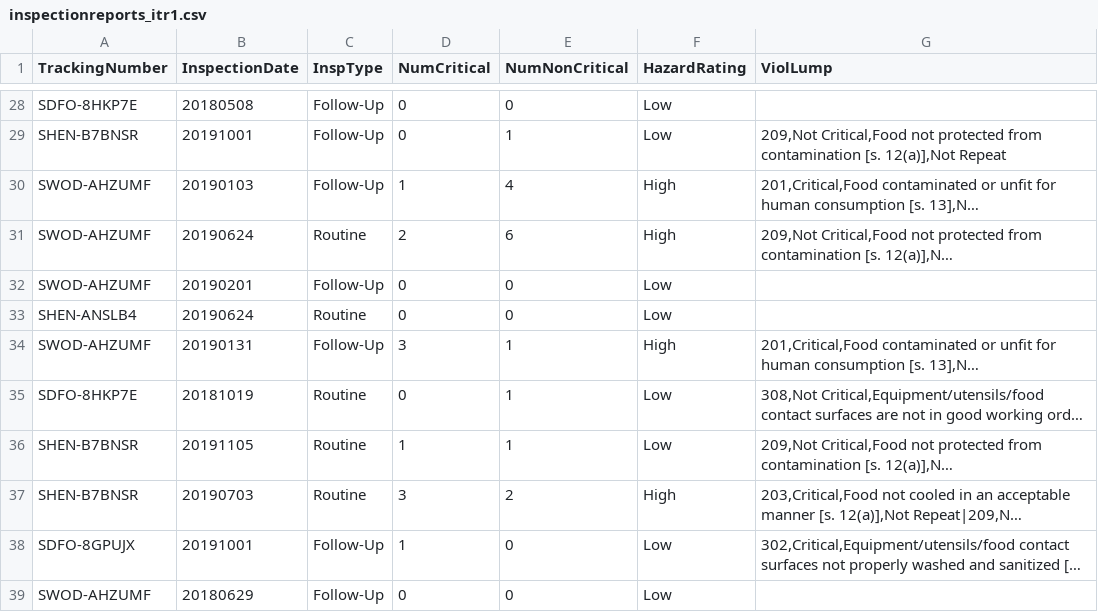
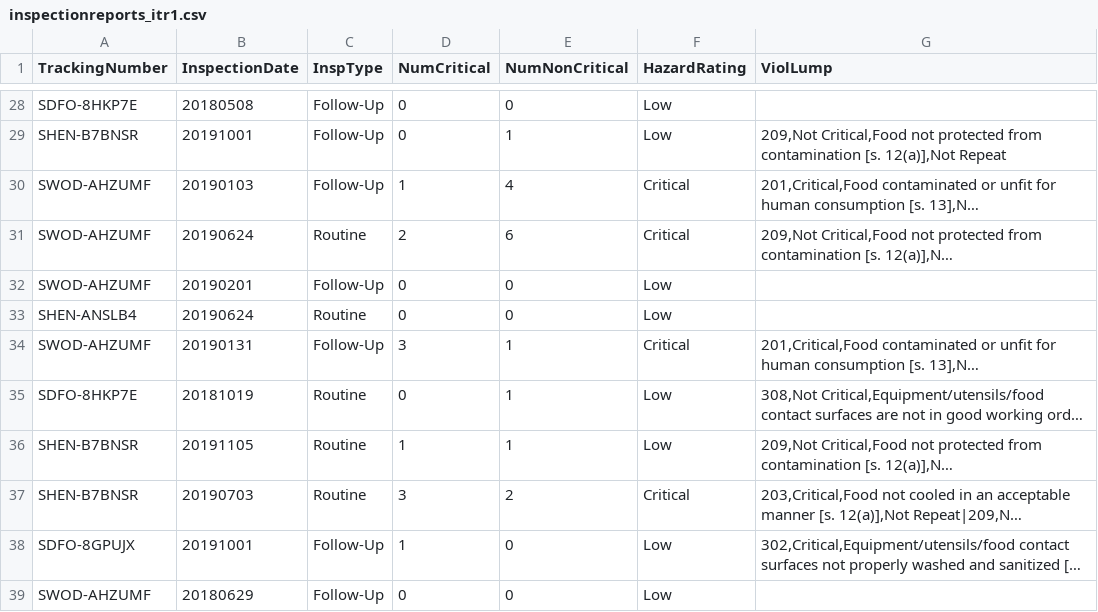
Before and after one commit to SahilModak/Restaurant_Finder-Inspection_Detailer, a CSV file: ProjectData/inspectionreports_itr1.csv, drawn as a sheet; only a part is shown, gaps mark what is left out; long unchanged cells end in …; the diff covers the shown part only; the diff names each change by its address in the sheet, - before the commit and + after, or states it on an @@ line.

```diff
--- a/ProjectData/inspectionreports_itr1.csv
+++ b/ProjectData/inspectionreports_itr1.csv
-F30:F31 (HazardRating): High
+F30:F31 (HazardRating): Critical
-F34 (HazardRating): High
+F34 (HazardRating): Critical
-F37 (HazardRating): High
+F37 (HazardRating): Critical
```
Also changed, not shown: 9 edited cells elsewhere in this file, 5 other files.
